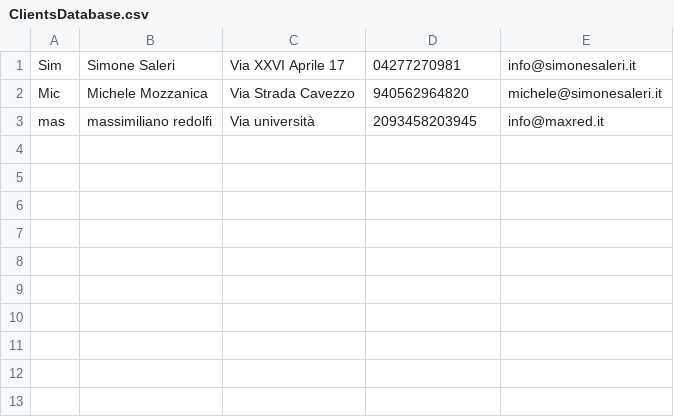
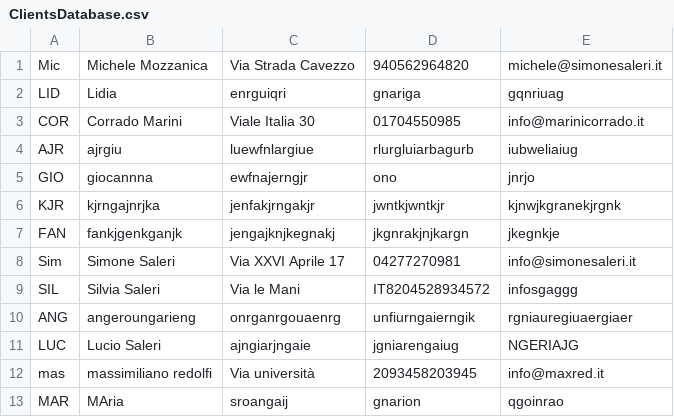
Before and after one commit to MicheleMozzanica/ProgettoHelios, a CSV file: ClientsDatabase.csv, drawn as a sheet.

```diff
--- a/ClientsDatabase.csv
+++ b/ClientsDatabase.csv
@@ -1,3 +1,13 @@
+Mic,Michele Mozzanica,Via Strada Cavezzo,940562964820,michele@simonesaleri.it,
+LID,Lidia,enrguiqri,gnariga,gqnriuag,
+COR,Corrado Marini,Viale Italia 30,01704550985,info@marinicorrado.it,
+AJR,ajrgiu,luewfnlargiue,rlurgluiarbagurb,iubweliaiug,
+GIO,giocannna,ewfnajerngjr,ono,jnrjo,
+KJR,kjrngajnrjka,jenfakjrngakjr,jwntkjwntkjr,kjnwjkgranekjrgnk,
+FAN,fankjgenkganjk,jengajknjkegnakj,jkgnrakjnjkargn,jkegnkje,
 Sim,Simone Saleri,Via XXVI Aprile 17,04277270981,info@simonesaleri.it,
-Mic,Michele Mozzanica,Via Strada Cavezzo,940562964820,michele@simonesaleri.it,
+SIL,Silvia Saleri,Via le Mani ,IT8204528934572,infosgaggg,
+ANG,angeroungarieng,onrganrgouaenrg,unfiurngaierngik,rgniauregiuaergiaer,
+LUC,Lucio Saleri,ajngiarjngaie,jgniarengaiug,NGERIAJG,
 mas,massimiliano redolfi,Via università,2093458203945,info@maxred.it,
+MAR,MAria ,sroangaij,gnarion,qgoinrao,
```
Also changed, not shown: 3 other files.
